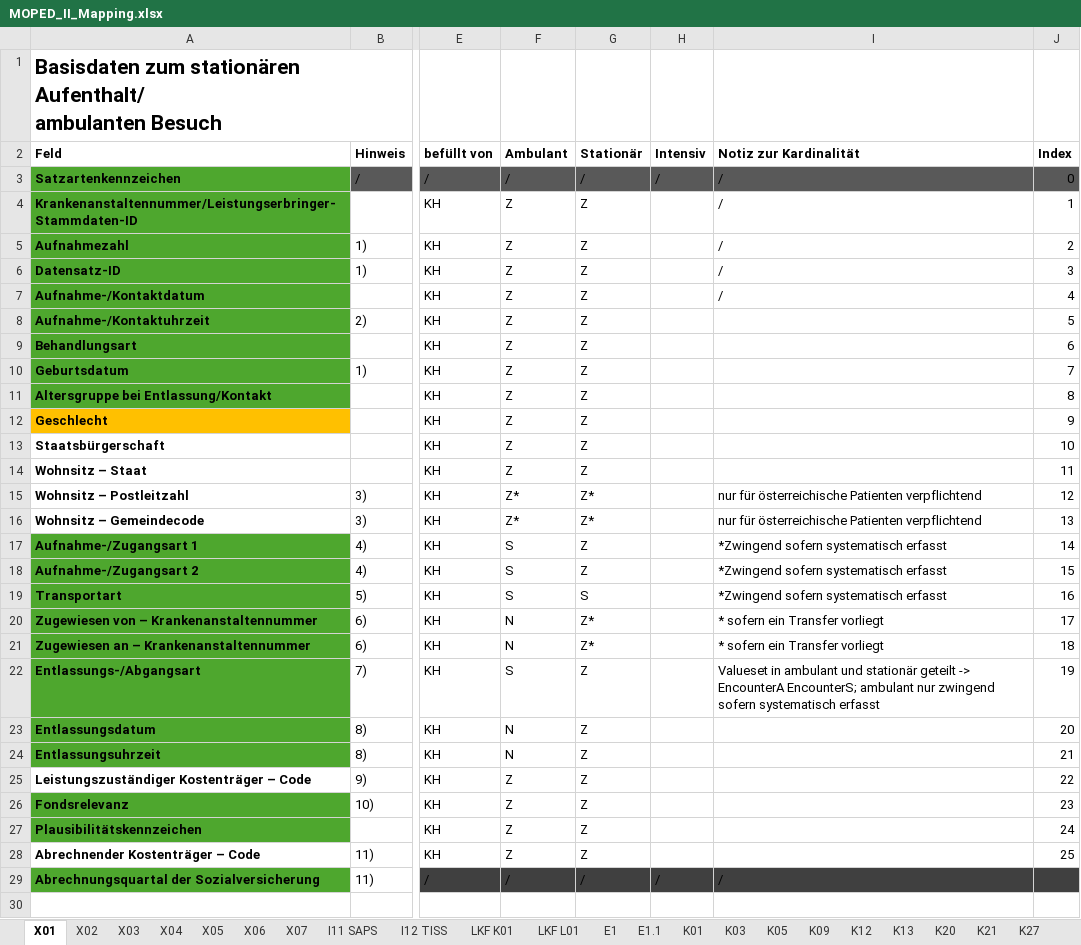
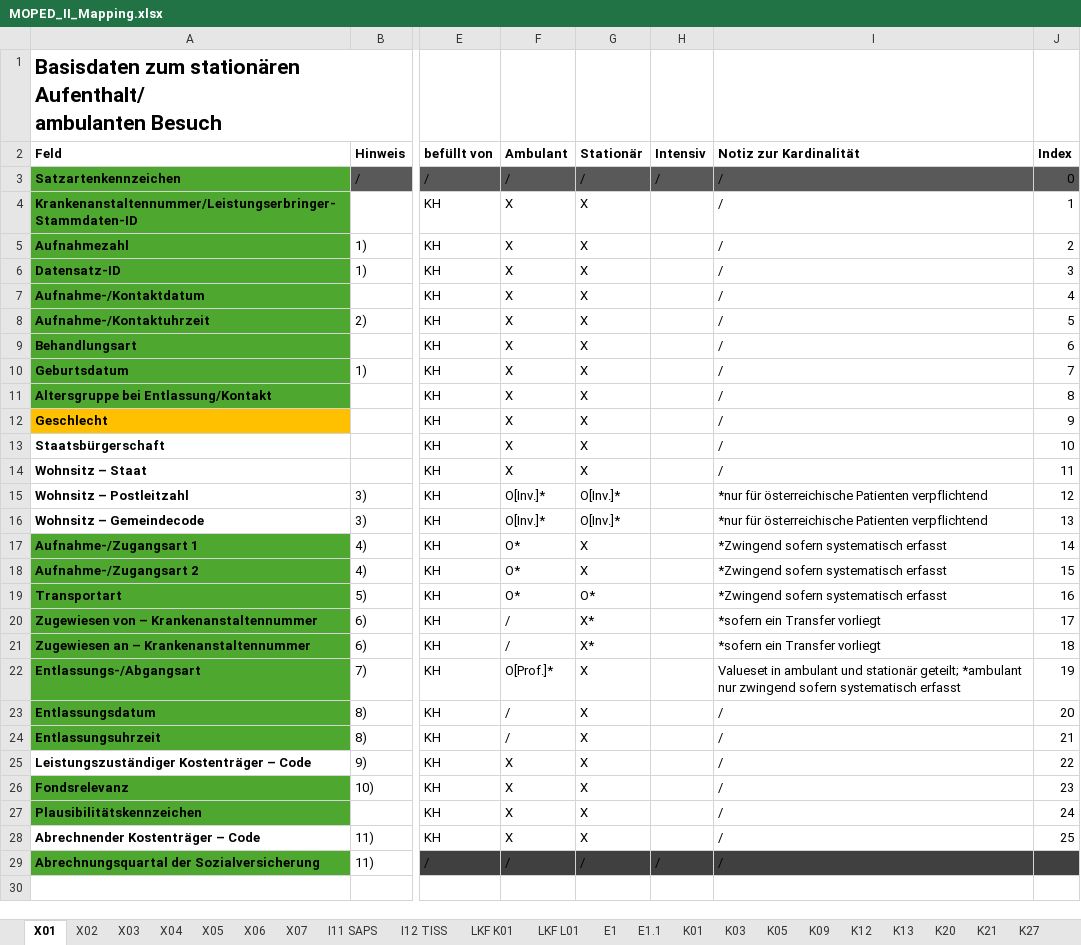
Before and after one commit to HL7Austria/ELGA-MOPED-R5, an Excel workbook: docs/MOPED_II_Mapping.xlsx, sheet X01, drawn as a sheet; only a part is shown, gaps mark what is left out; values as stored, in another font and other column widths than the file's, no borders; the diff names each change by its address in the sheet, - before the commit and + after, or states it on an @@ line.

```diff
--- a/docs/MOPED_II_Mapping.xlsx (sheet X01)
+++ b/docs/MOPED_II_Mapping.xlsx (sheet X01)
-F4:F14 (Ambulant): Z
+F4:F14 (Ambulant): X
-G4:G14 (Stationär): Z
+G4:G14 (Stationär): X
-I8:I14 (Notiz zur Kardinalität): (empty)
+I8:I14 (Notiz zur Kardinalität): /
-F15:F16 (Ambulant): Z*
+F15:F16 (Ambulant): O[Inv.]*
-G15:G16 (Stationär): Z*
+G15:G16 (Stationär): O[Inv.]*
-I15:I16 (Notiz zur Kardinalität): nur für österreichische…
+I15:I16 (Notiz zur Kardinalität): *nur für österreichische…
-F17:F19 (Ambulant): S
+F17:F19 (Ambulant): O*
-G17:G18 (Stationär): Z
+G17:G18 (Stationär): X
-G19 (Stationär): S
+G19 (Stationär): O*
-F20:F21 (Ambulant): N
+F20:F21 (Ambulant): /
-G20:G21 (Stationär): Z*
+G20:G21 (Stationär): X*
-I20:I21 (Notiz zur Kardinalität): * sofern ein Transfer vorliegt
+I20:I21 (Notiz zur Kardinalität): *sofern ein Transfer vorliegt
-F22 (Ambulant): S
+F22 (Ambulant): O[Prof.]*
-G22:G28 (Stationär): Z
+G22:G28 (Stationär): X
-I22 (Notiz zur Kardinalität): …und stationär geteilt -> EncounterA EncounterS; ambulant nur zwingend…
+I22 (Notiz zur Kardinalität): …und stationär geteilt; *ambulant nur zwingend…
-F23:F24 (Ambulant): N
+F23:F24 (Ambulant): /
-I23:I28 (Notiz zur Kardinalität): (empty)
+I23:I28 (Notiz zur Kardinalität): /
-F25:F28 (Ambulant): Z
+F25:F28 (Ambulant): X
```
Also changed, not shown: sheet K09, sheet I11 SAPS, sheet I12 TISS, sheet K13, sheet K05, sheet E1, 14 more sheets, hidden cells, 1 other file.
